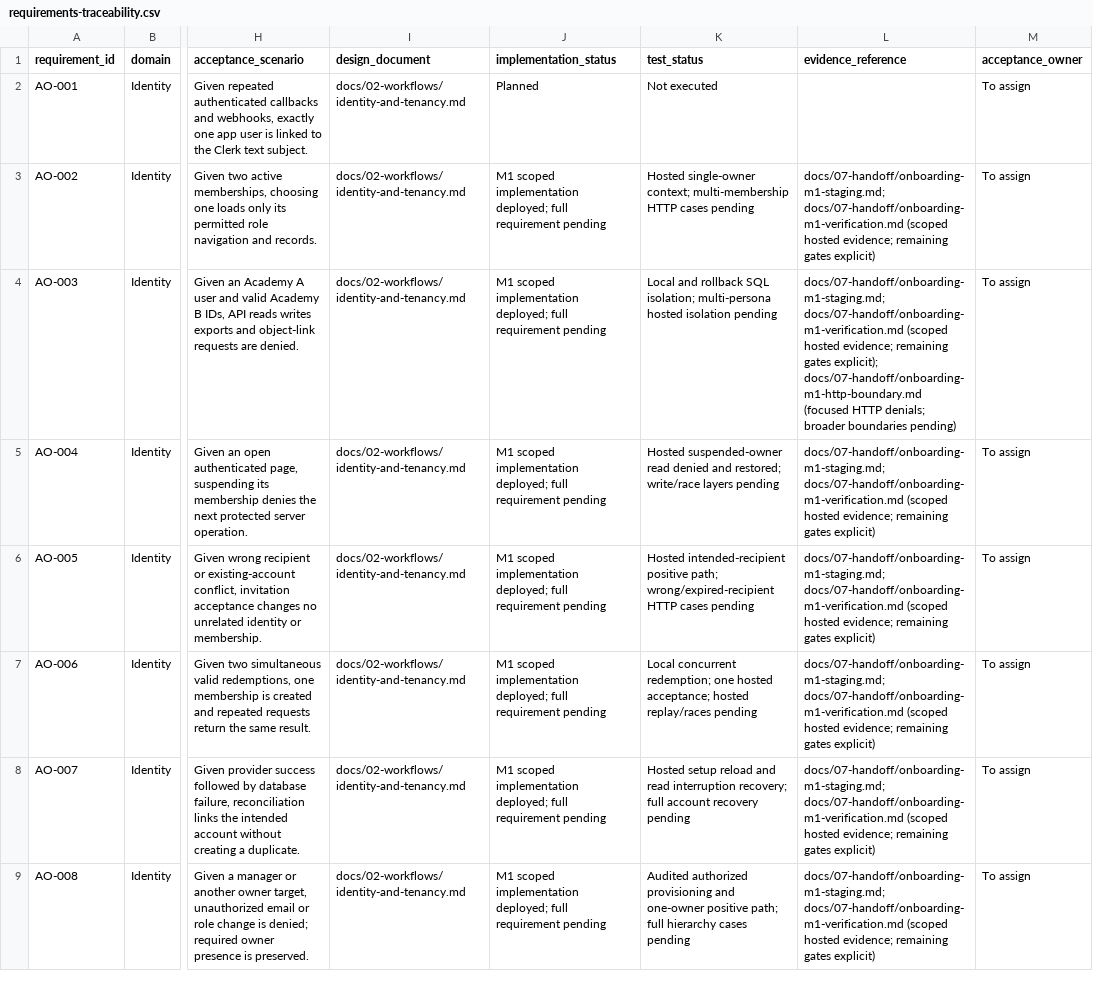
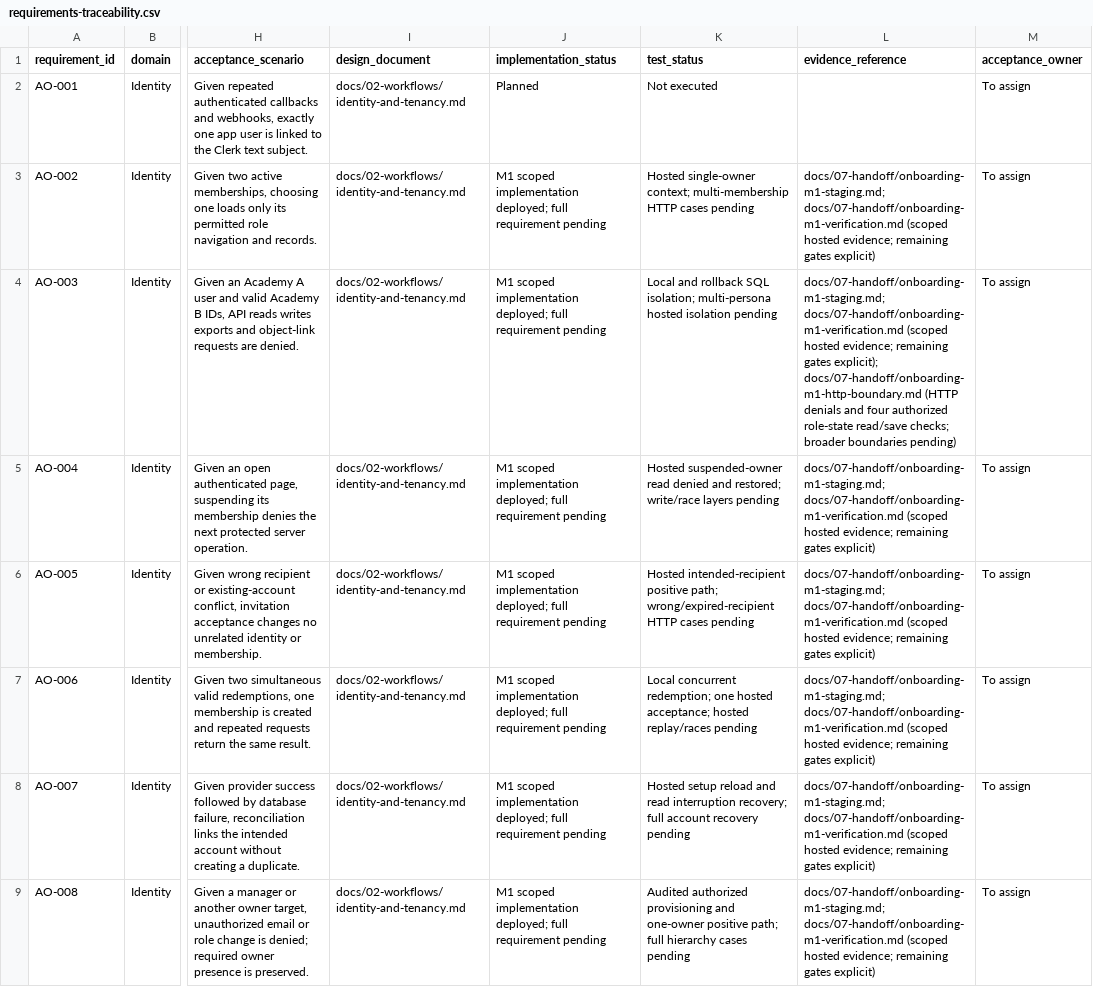
Before and after one commit to nahrplatform-rgb/academyos-web, a CSV file: docs/06-delivery/requirements-traceability.csv, drawn as a sheet; only a part is shown, gaps mark what is left out; the diff covers the shown part only; the diff names each change by its address in the sheet, - before the commit and + after, or states it on an @@ line.

```diff
--- a/docs/06-delivery/requirements-traceability.csv
+++ b/docs/06-delivery/requirements-traceability.csv
-L4 (evidence_reference): …explicit); docs/07-handoff/onboarding-m1-http-boundary.md (focused HTTP denials; broader boundaries…
+L4 (evidence_reference): …explicit); docs/07-handoff/onboarding-m1-http-boundary.md (HTTP denials and four authorized role-state read/save checks; broader boundaries…
```
Also changed, not shown: 1 edited cell elsewhere in this file, docs/04-engineering/journey-security-matrix.csv, 4 other files.
